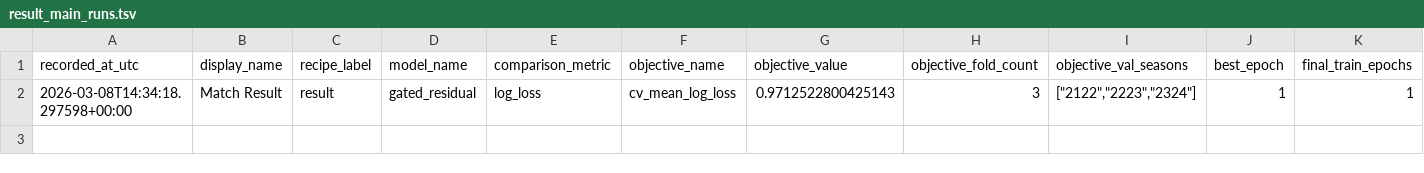
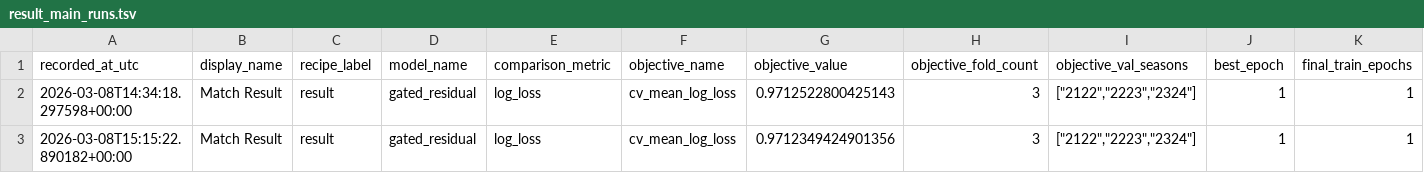
Before and after one commit to dimitrismoustakas/Football_predict, a TSV file: artifacts/experiment_metrics/result_main_runs.tsv, drawn as a sheet; only a part is shown; rows hold the shown columns only; the diff names each change by its address in the sheet, - before the commit and + after, or states it on an @@ line.

Commit message:
Run P007 shared gate experiment

```diff
--- a/artifacts/experiment_metrics/result_main_runs.tsv
+++ b/artifacts/experiment_metrics/result_main_runs.tsv
+row 3: 2026-03-08T15:15:22.890182+00:00 | Match Result | result | gated_residual | log_loss | cv_mean_log_loss | 0.9712349424901356 | 3 | ["2122","2223","2324"] | 1 | 1
```
Also changed, not shown: 3 other files.
